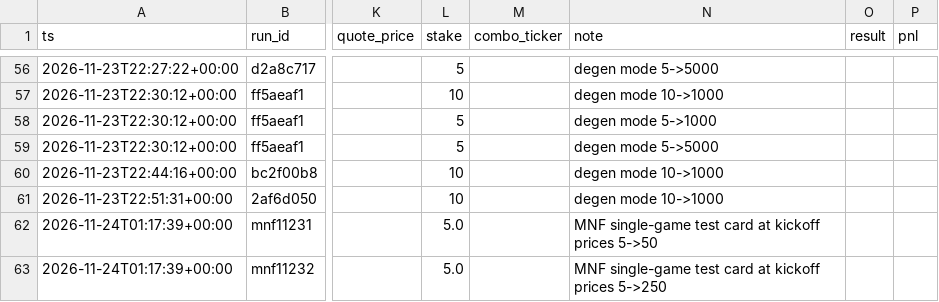
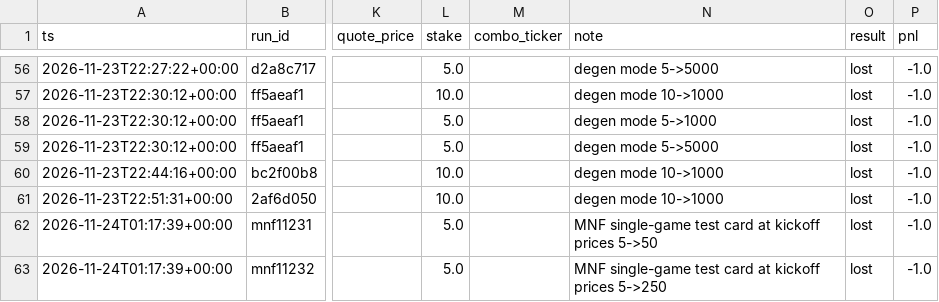
Before and after one commit to manwhatopps/kalshi-nba-bot, a CSV file: data/ledger/combos.csv, drawn as a sheet; only a part is shown, gaps mark what is left out; the diff covers the shown part only; the diff names each change by its address in the sheet, - before the commit and + after, or states it on an @@ line.

```diff
--- a/data/ledger/combos.csv
+++ b/data/ledger/combos.csv
-L56 (stake): 5
+L56 (stake): 5.0
-O56:O63 (result): (empty)
+O56:O63 (result): lost
-P56:P63 (pnl): (empty)
+P56:P63 (pnl): -1.0
-L57 (stake): 10
+L57 (stake): 10.0
-L58:L59 (stake): 5
+L58:L59 (stake): 5.0
-L60:L61 (stake): 10
+L60:L61 (stake): 10.0
```
Also changed, not shown: 108 edited cells elsewhere in this file, 4 other files.
